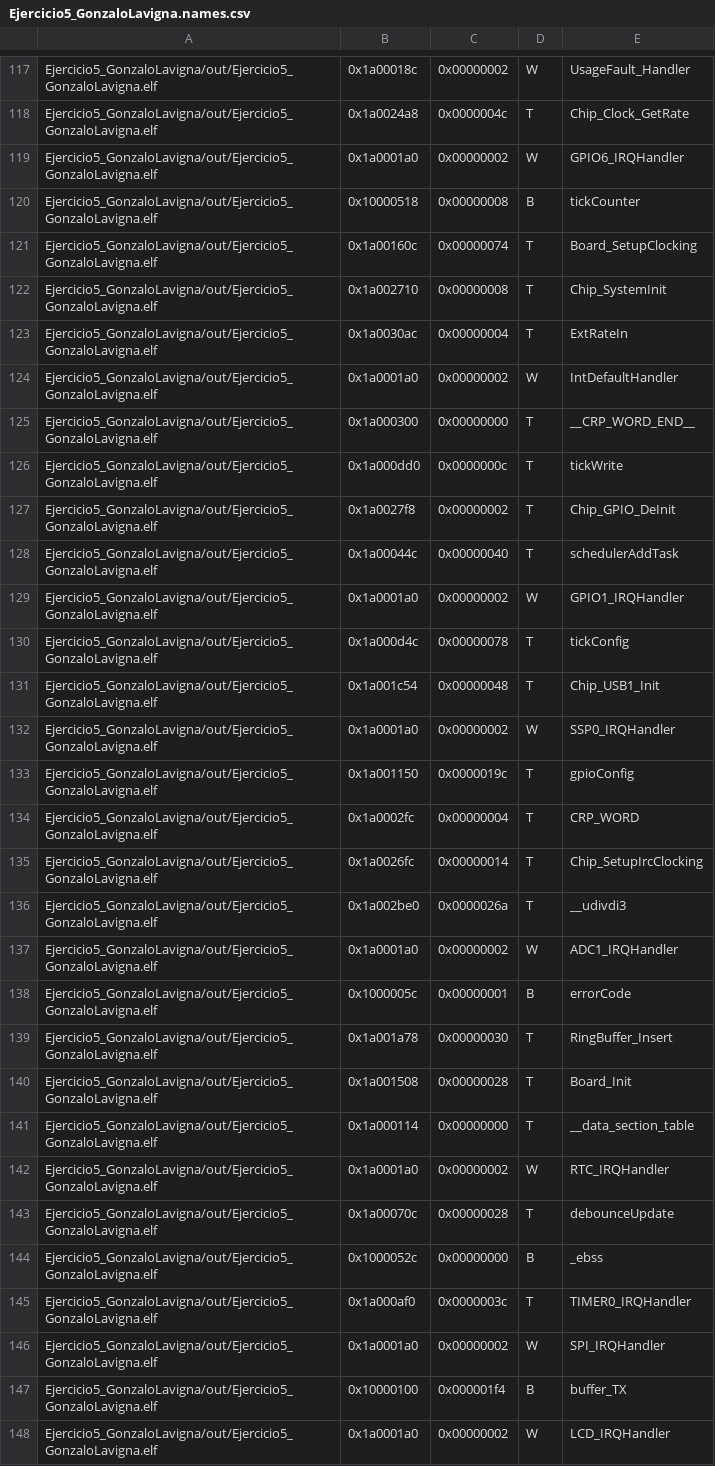
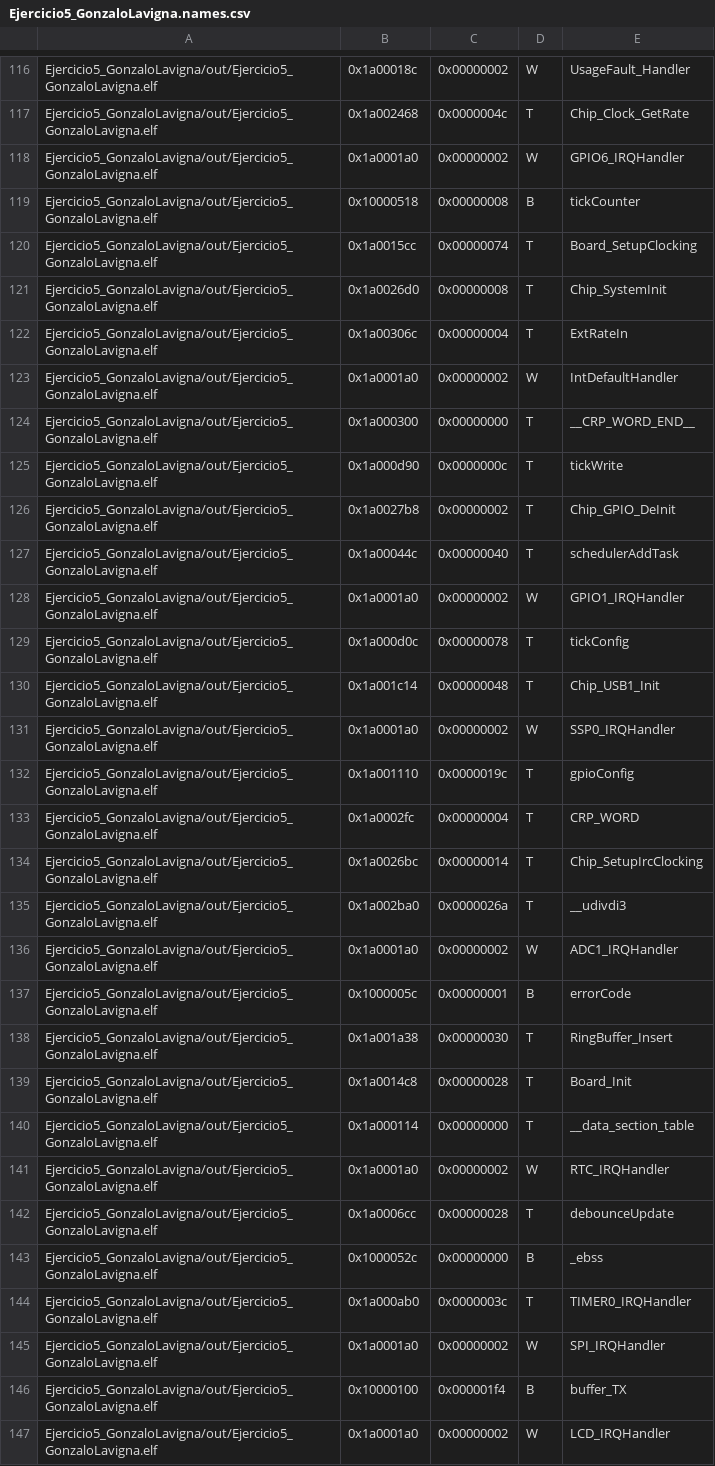
Before and after one commit to gonzalolavigna/CESE-2018-Programacion-microcontroladores-gonzalo-lavigna, a CSV file: Ejercicio5_GonzaloLavigna/out/Ejercicio5_GonzaloLavigna.names.csv, drawn as a sheet; only a part is shown, gaps mark what is left out; addresses are those after the commit; the diff covers the shown part only; the diff names each change by its address in the sheet, - before the commit and + after, or states it on an @@ line.

```diff
--- a/Ejercicio5_GonzaloLavigna/out/Ejercicio5_GonzaloLavigna.names.csv
+++ b/Ejercicio5_GonzaloLavigna/out/Ejercicio5_GonzaloLavigna.names.csv
-B117: 0x1a0024a8
+B117: 0x1a002468
-B120: 0x1a00160c
+B120: 0x1a0015cc
-B121: 0x1a002710
+B121: 0x1a0026d0
-B122: 0x1a0030ac
+B122: 0x1a00306c
-B125: 0x1a000dd0
+B125: 0x1a000d90
-B126: 0x1a0027f8
+B126: 0x1a0027b8
-B129: 0x1a000d4c
+B129: 0x1a000d0c
-B130: 0x1a001c54
+B130: 0x1a001c14
-B132: 0x1a001150
+B132: 0x1a001110
-B134: 0x1a0026fc
+B134: 0x1a0026bc
-B135: 0x1a002be0
+B135: 0x1a002ba0
-B138: 0x1a001a78
+B138: 0x1a001a38
-B139: 0x1a001508
+B139: 0x1a0014c8
-B142: 0x1a00070c
+B142: 0x1a0006cc
-B144: 0x1a000af0
+B144: 0x1a000ab0
```
Also changed, not shown: 4 removed rows and 155 edited cells elsewhere in this file, 5 other files.
